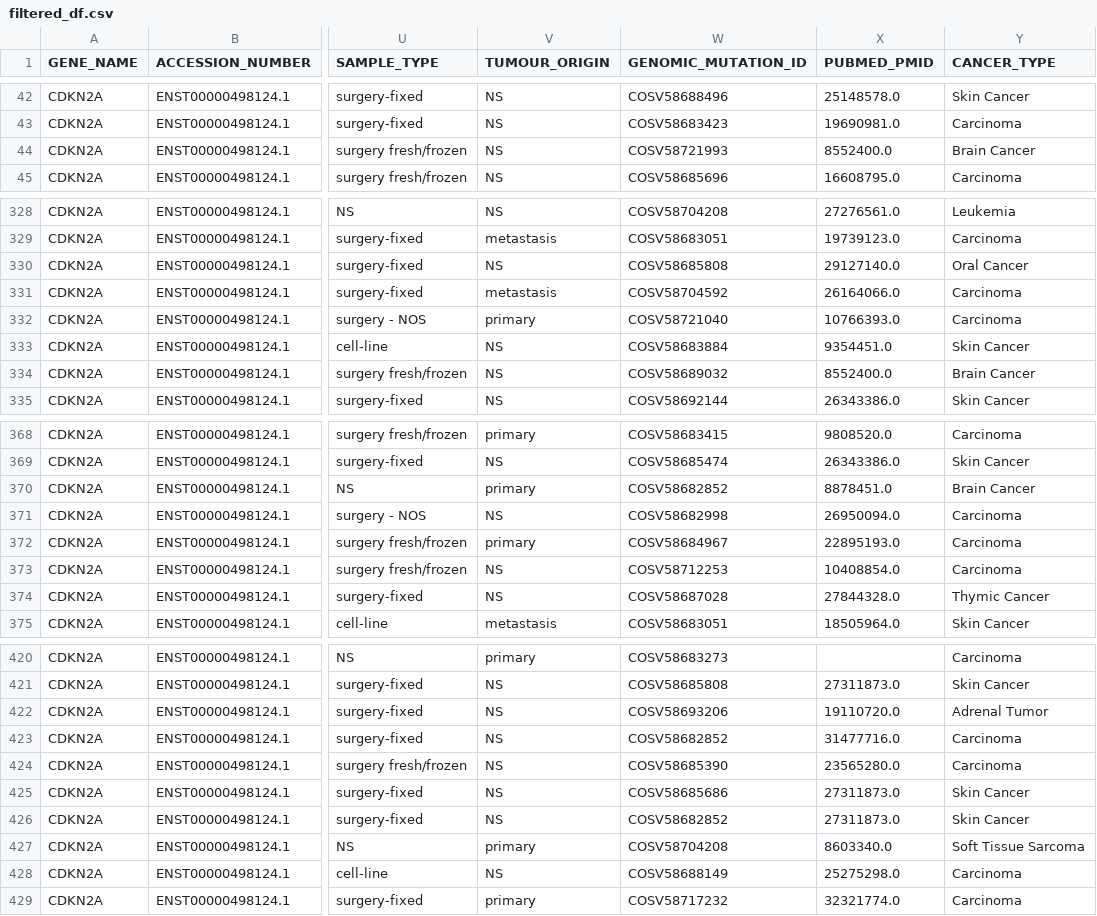
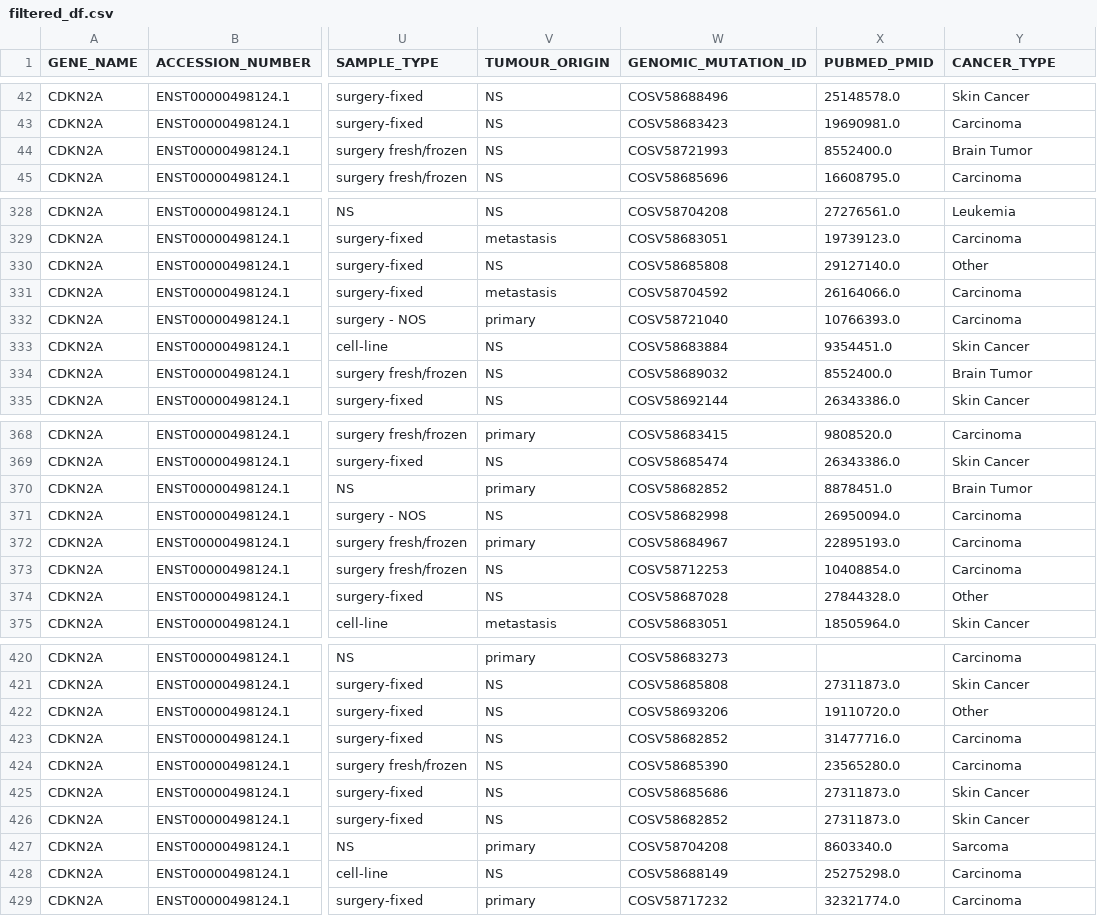
Before and after one commit to itsjustnilay/BIS_634-Cancer-Predictor, a CSV file: data/filtered_df.csv, drawn as a sheet; only a part is shown, gaps mark what is left out; the diff covers the shown part only; the diff names each change by its address in the sheet, - before the commit and + after, or states it on an @@ line.

```diff
--- a/data/filtered_df.csv
+++ b/data/filtered_df.csv
-Y44 (CANCER_TYPE): Brain Cancer
+Y44 (CANCER_TYPE): Brain Tumor
-Y330 (CANCER_TYPE): Oral Cancer
+Y330 (CANCER_TYPE): Other
-Y334 (CANCER_TYPE): Brain Cancer
+Y334 (CANCER_TYPE): Brain Tumor
-Y370 (CANCER_TYPE): Brain Cancer
+Y370 (CANCER_TYPE): Brain Tumor
-Y374 (CANCER_TYPE): Thymic Cancer
+Y374 (CANCER_TYPE): Other
-Y422 (CANCER_TYPE): Adrenal Tumor
+Y422 (CANCER_TYPE): Other
-Y427 (CANCER_TYPE): Soft Tissue Sarcoma
+Y427 (CANCER_TYPE): Sarcoma
```
Also changed, not shown: 63 edited cells elsewhere in this file.
